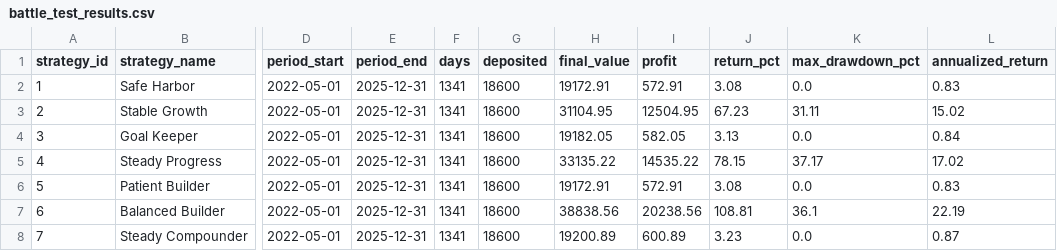
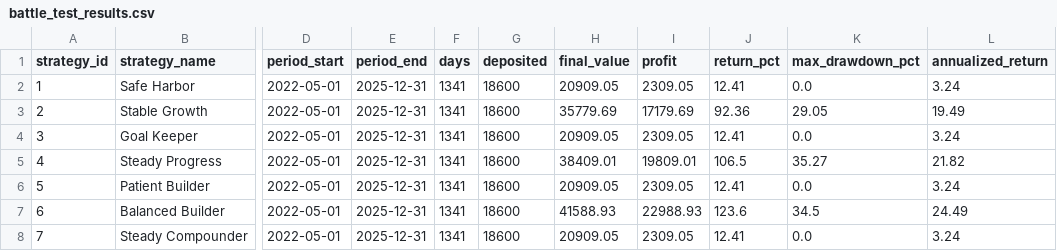
Before and after one commit to bribeirobr25/diboas-analytics, a CSV file: outputs/battle_test_results.csv, drawn as a sheet; only a part is shown, gaps mark what is left out; the diff covers the shown part only; the diff names each change by its address in the sheet, - before the commit and + after, or states it on an @@ line.

```diff
--- a/outputs/battle_test_results.csv
+++ b/outputs/battle_test_results.csv
-H2 (final_value): 19172.91
+H2 (final_value): 20909.05
-I2 (profit): 572.91
+I2 (profit): 2309.05
-J2 (return_pct): 3.08
+J2 (return_pct): 12.41
-L2 (annualized_return): 0.83
+L2 (annualized_return): 3.24
-H3 (final_value): 31104.95
+H3 (final_value): 35779.69
-I3 (profit): 12504.95
+I3 (profit): 17179.69
-J3 (return_pct): 67.23
+J3 (return_pct): 92.36
-K3 (max_drawdown_pct): 31.11
+K3 (max_drawdown_pct): 29.05
-L3 (annualized_return): 15.02
+L3 (annualized_return): 19.49
-H4 (final_value): 19182.05
+H4 (final_value): 20909.05
-I4 (profit): 582.05
+I4 (profit): 2309.05
-J4 (return_pct): 3.13
+J4 (return_pct): 12.41
-L4 (annualized_return): 0.84
+L4 (annualized_return): 3.24
-H5 (final_value): 33135.22
+H5 (final_value): 38409.01
-I5 (profit): 14535.22
+I5 (profit): 19809.01
-J5 (return_pct): 78.15
+J5 (return_pct): 106.5
-K5 (max_drawdown_pct): 37.17
+K5 (max_drawdown_pct): 35.27
-L5 (annualized_return): 17.02
+L5 (annualized_return): 21.82
-H6 (final_value): 19172.91
+H6 (final_value): 20909.05
-I6 (profit): 572.91
+I6 (profit): 2309.05
-J6 (return_pct): 3.08
+J6 (return_pct): 12.41
-L6 (annualized_return): 0.83
+L6 (annualized_return): 3.24
-H7 (final_value): 38838.56
+H7 (final_value): 41588.93
-I7 (profit): 20238.56
+I7 (profit): 22988.93
-J7 (return_pct): 108.81
+J7 (return_pct): 123.6
-K7 (max_drawdown_pct): 36.1
+K7 (max_drawdown_pct): 34.5
-L7 (annualized_return): 22.19
+L7 (annualized_return): 24.49
-H8 (final_value): 19200.89
+H8 (final_value): 20909.05
-I8 (profit): 600.89
+I8 (profit): 2309.05
-J8 (return_pct): 3.23
+J8 (return_pct): 12.41
-L8 (annualized_return): 0.87
+L8 (annualized_return): 3.24
```
Also changed, not shown: 14 edited cells elsewhere in this file, outputs/monte_carlo_results.csv, 6 other files.
